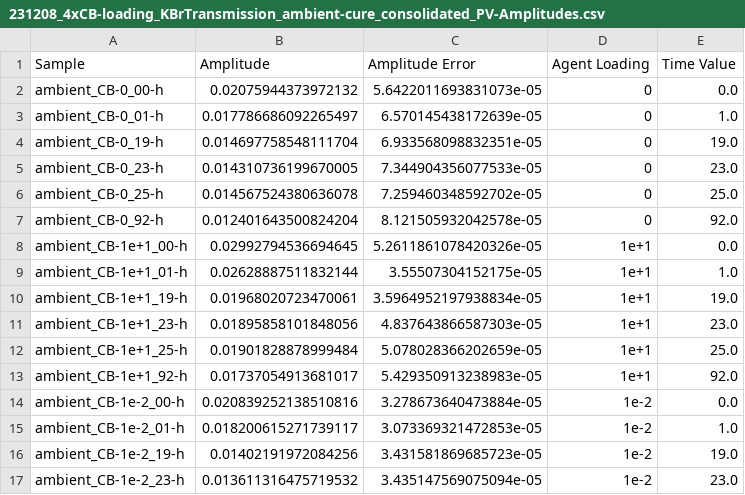
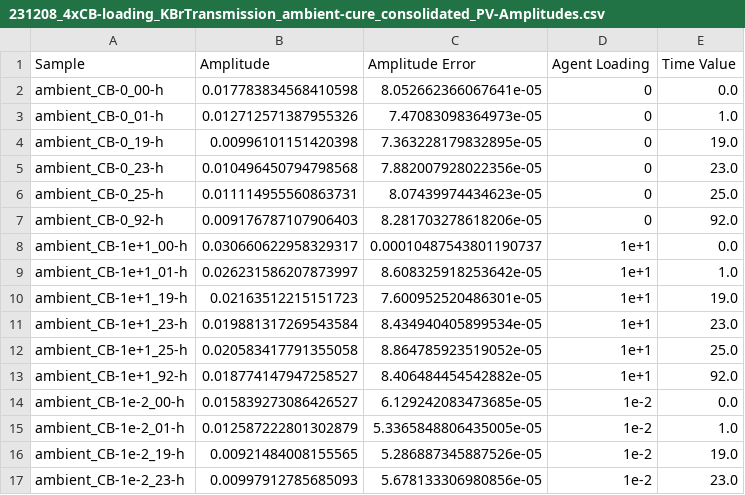
Before and after one commit to frkatona/IRIntCopy, a CSV file: exports/CSV_exports/231208_4xCB-loading_KBrTransmission_ambient-cure_consolidated_PV-Amplitudes.csv, drawn as a sheet; only a part is shown; the diff covers the shown part only.

```diff
--- a/exports/CSV_exports/231208_4xCB-loading_KBrTransmission_ambient-cure_consolidated_PV-Amplitudes.csv
+++ b/exports/CSV_exports/231208_4xCB-loading_KBrTransmission_ambient-cure_consolidated_PV-Amplitudes.csv
@@ -1,17 +1,17 @@
 Sample,Amplitude,Amplitude Error,Agent Loading,Time Value
-ambient_CB-0_00-h,0.02075944373972132,5.6422011693831073e-05,0,0.0
-ambient_CB-0_01-h,0.017786686092265497,6.570145438172639e-05,0,1.0
-ambient_CB-0_19-h,0.014697758548111704,6.933568098832351e-05,0,19.0
-ambient_CB-0_23-h,0.014310736199670005,7.344904356077533e-05,0,23.0
-ambient_CB-0_25-h,0.014567524380636078,7.259460348592702e-05,0,25.0
-ambient_CB-0_92-h,0.012401643500824204,8.121505932042578e-05,0,92.0
-ambient_CB-1e+1_00-h,0.02992794536694645,5.2611861078420326e-05,1e+1,0.0
-ambient_CB-1e+1_01-h,0.02628887511832144,3.55507304152175e-05,1e+1,1.0
-ambient_CB-1e+1_19-h,0.01968020723470061,3.5964952197938834e-05,1e+1,19.0
-ambient_CB-1e+1_23-h,0.01895858101848056,4.837643866587303e-05,1e+1,23.0
-ambient_CB-1e+1_25-h,0.01901828878999484,5.078028366202659e-05,1e+1,25.0
-ambient_CB-1e+1_92-h,0.01737054913681017,5.429350913238983e-05,1e+1,92.0
-ambient_CB-1e-2_00-h,0.020839252138510816,3.278673640473884e-05,1e-2,0.0
-ambient_CB-1e-2_01-h,0.018200615271739117,3.073369321472853e-05,1e-2,1.0
-ambient_CB-1e-2_19-h,0.01402191972084256,3.431581869685723e-05,1e-2,19.0
-ambient_CB-1e-2_23-h,0.013611316475719532,3.435147569075094e-05,1e-2,23.0
+ambient_CB-0_00-h,0.017783834568410598,8.052662366067641e-05,0,0.0
+ambient_CB-0_01-h,0.012712571387955326,7.47083098364973e-05,0,1.0
+ambient_CB-0_19-h,0.00996101151420398,7.363228179832895e-05,0,19.0
+ambient_CB-0_23-h,0.010496450794798568,7.882007928022356e-05,0,23.0
+ambient_CB-0_25-h,0.011114955560863731,8.07439974434623e-05,0,25.0
+ambient_CB-0_92-h,0.009176787107906403,8.281703278618206e-05,0,92.0
+ambient_CB-1e+1_00-h,0.030660622958329317,0.00010487543801190737,1e+1,0.0
+ambient_CB-1e+1_01-h,0.026231586207873997,8.608325918253642e-05,1e+1,1.0
+ambient_CB-1e+1_19-h,0.02163512215151723,7.600952520486301e-05,1e+1,19.0
+ambient_CB-1e+1_23-h,0.019881317269543584,8.434940405899534e-05,1e+1,23.0
+ambient_CB-1e+1_25-h,0.020583417791355058,8.864785923519052e-05,1e+1,25.0
+ambient_CB-1e+1_92-h,0.018774147947258527,8.406484454542882e-05,1e+1,92.0
+ambient_CB-1e-2_00-h,0.015839273086426527,6.129242083473685e-05,1e-2,0.0
+ambient_CB-1e-2_01-h,0.012587222801302879,5.3365848806435005e-05,1e-2,1.0
+ambient_CB-1e-2_19-h,0.00921484008155565,5.286887345887526e-05,1e-2,19.0
+ambient_CB-1e-2_23-h,0.00997912785685093,5.678133306980856e-05,1e-2,23.0
```
Also changed, not shown: 16 edited cells elsewhere in this file, exports/CSV_exports/240226_1e-6_70W_kinetics2_consolidated_PV-Amplitudes.csv, 28 other files.
